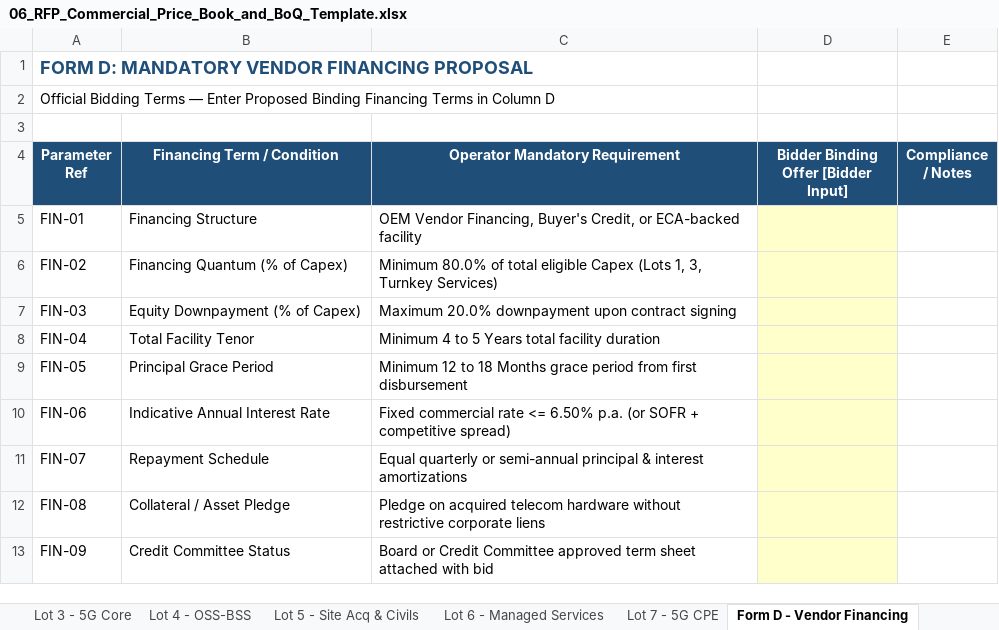
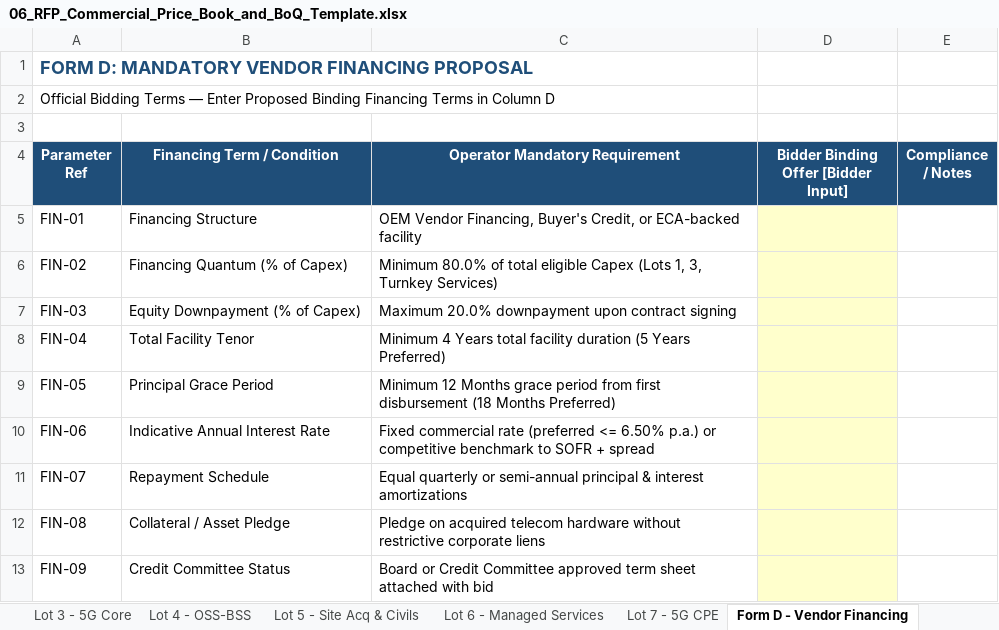
Before and after one commit to quizoli/fwa-5g-presentation, an Excel workbook: RFP_Tender_Package/06_RFP_Commercial_Price_Book_and_BoQ_Template.xlsx, sheet Form D - Vendor Financing, drawn as a sheet; values as stored, in another font and other column widths than the file's, no borders; the diff names each change by its address in the sheet, - before the commit and + after, or states it on an @@ line.

```diff
--- a/RFP_Tender_Package/06_RFP_Commercial_Price_Book_and_BoQ_Template.xlsx (sheet Form D - Vendor Financing)
+++ b/RFP_Tender_Package/06_RFP_Commercial_Price_Book_and_BoQ_Template.xlsx (sheet Form D - Vendor Financing)
-C8 (Operator Mandatory Requirement): Minimum 4 to 5 Years total facility duration
+C8 (Operator Mandatory Requirement): Minimum 4 Years total facility duration (5 Years Preferred)
-C9 (Operator Mandatory Requirement): Minimum 12 to 18 Months grace period from first disbursement
+C9 (Operator Mandatory Requirement): Minimum 12 Months grace period from first disbursement (18 Months Preferred)
-C10 (Operator Mandatory Requirement): …commercial rate <= 6.50% p.a. (or SOFR + competitive spread)
+C10 (Operator Mandatory Requirement): …commercial rate (preferred <= 6.50% p.a.) or competitive benchmark to SOFR + spread
```
Also changed, not shown: sheet Lot 2 - Power & Passive, sheet Lot 7 - 5G CPE, sheet Read Me - Data Dictionary, 20 other files.
